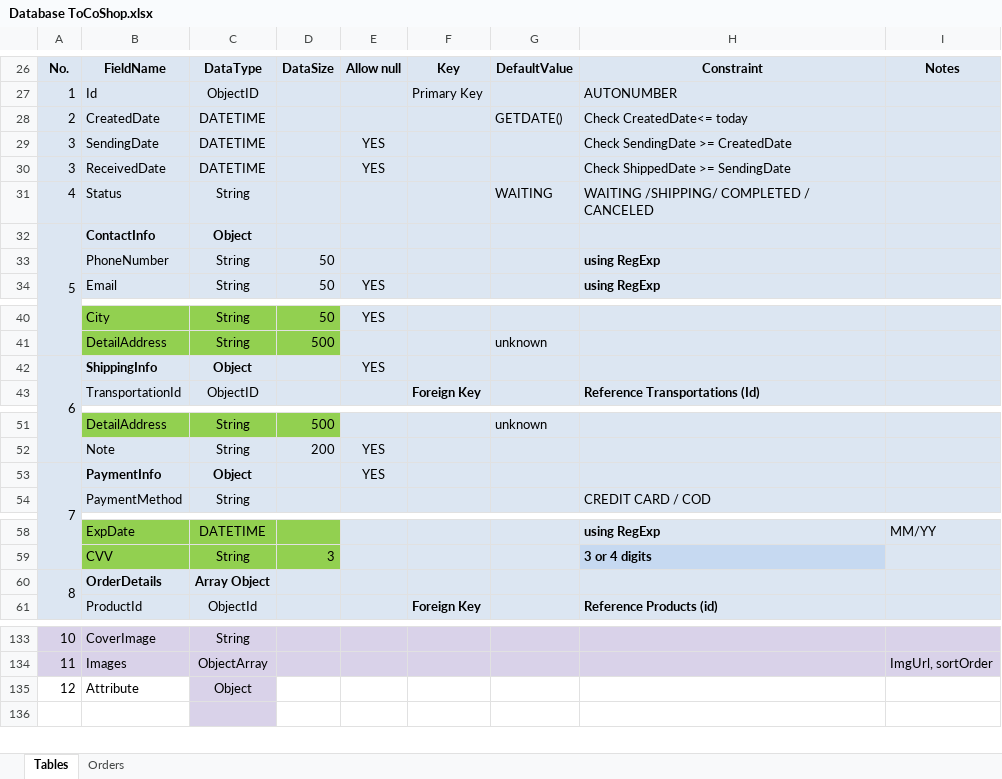
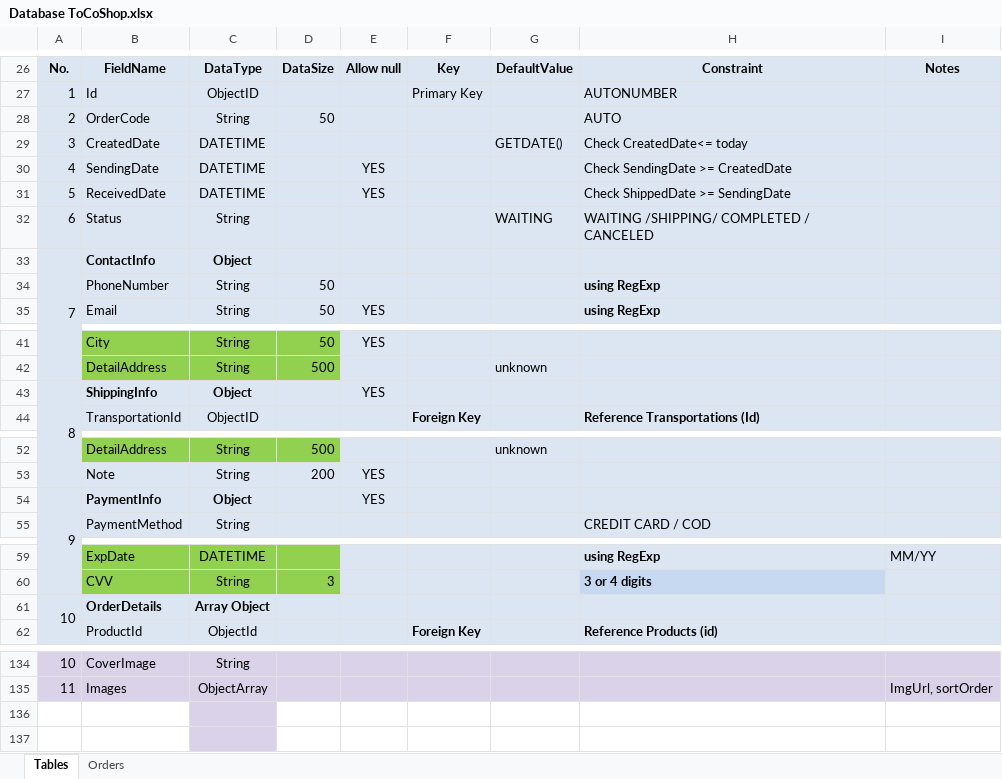
Before and after one commit to ThanhTu26092002/ToCoShop, an Excel workbook: Database ToCoShop.xlsx, sheet Tables, drawn as a sheet; only a part is shown, gaps mark what is left out; values as stored, in another font and other column widths than the file's, no borders; addresses are those after the commit; the diff covers the shown part only; the diff names each change by its address in the sheet, - before the commit and + after, or states it on an @@ line.

Commit message:
continue to set up order function

```diff
--- a/Database ToCoShop.xlsx (sheet Tables)
+++ b/Database ToCoShop.xlsx (sheet Tables)
+row 28: 2 | OrderCode | String | 50 |  |  |  | AUTO
-A29: 2
+A29: 3
-A30: 3
+A30: 4
-A31: 3
+A31: 5
-A32: 4
+A32: 6
-A33: 5
+A33: 7
-A43: 6
+A43: 8
-A54: 7
+A54: 9
-A61: 8
+A61: 10
-row 136: 12 | Attribute | Object
+row 136: (empty)
```
Also changed, not shown: 1 edited cell elsewhere in this sheet, formulas that keep their value, 6 other files.
